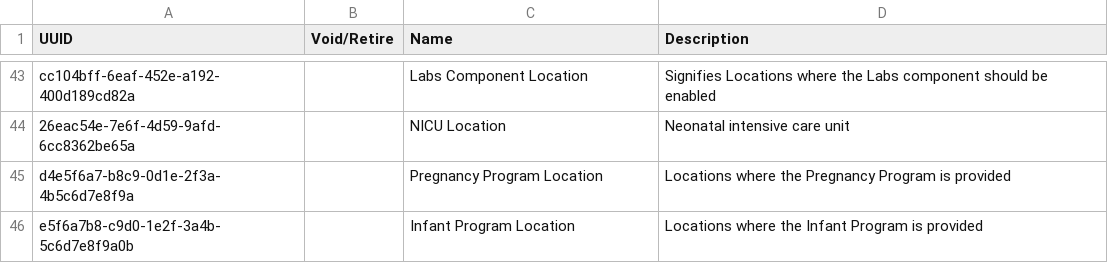
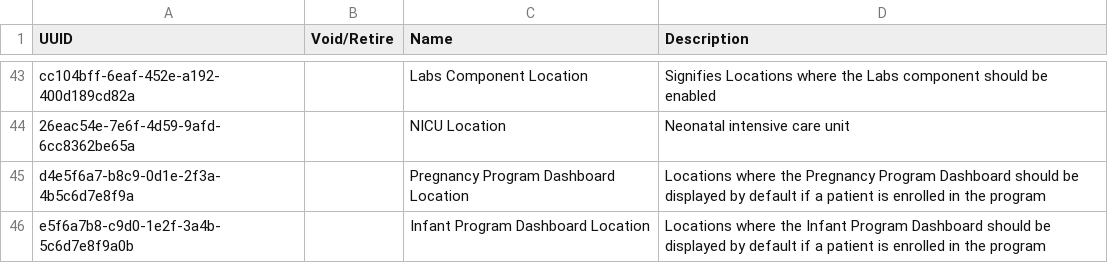
Before and after one commit to PIH/openmrs-config-pihemr, a CSV file: configuration/locationtags/locationtags.csv, drawn as a sheet; only a part is shown, gaps mark what is left out.

Commit message:
SL-771: Default the pregnancy and infant patient dashboard for certain user locations tweak location tag names

```diff
--- a/configuration/locationtags/locationtags.csv
+++ b/configuration/locationtags/locationtags.csv
@@ -44,3 +44,3 @@ cc104bff-6eaf-452e-a192-400d189cd82a,,Labs Component Location,"Signifies Locatio
 26eac54e-7e6f-4d59-9afd-6cc8362be65a,,NICU Location,Neonatal intensive care unit,
-d4e5f6a7-b8c9-0d1e-2f3a-4b5c6d7e8f9a,,Pregnancy Program Location,Locations where the Pregnancy Program is provided
-e5f6a7b8-c9d0-1e2f-3a4b-5c6d7e8f9a0b,,Infant Program Location,Locations where the Infant Program is provided
+d4e5f6a7-b8c9-0d1e-2f3a-4b5c6d7e8f9a,,Pregnancy Program Dashboard Location,Locations where the Pregnancy Program Dashboard should be displayed by default if a patient is enrolled in the program
+e5f6a7b8-c9d0-1e2f-3a4b-5c6d7e8f9a0b,,Infant Program Dashboard Location,Locations where the Infant Program Dashboard should be displayed by default if a patient is enrolled in the program
```
